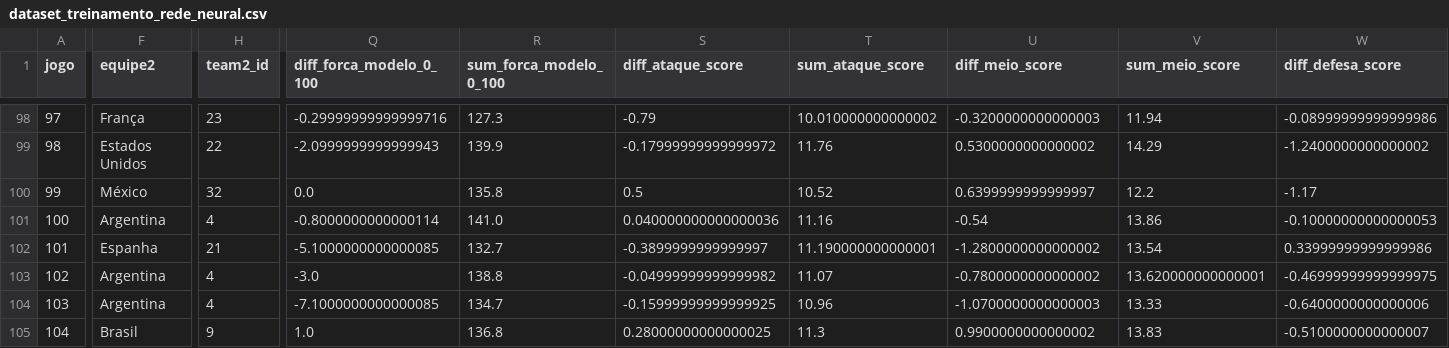
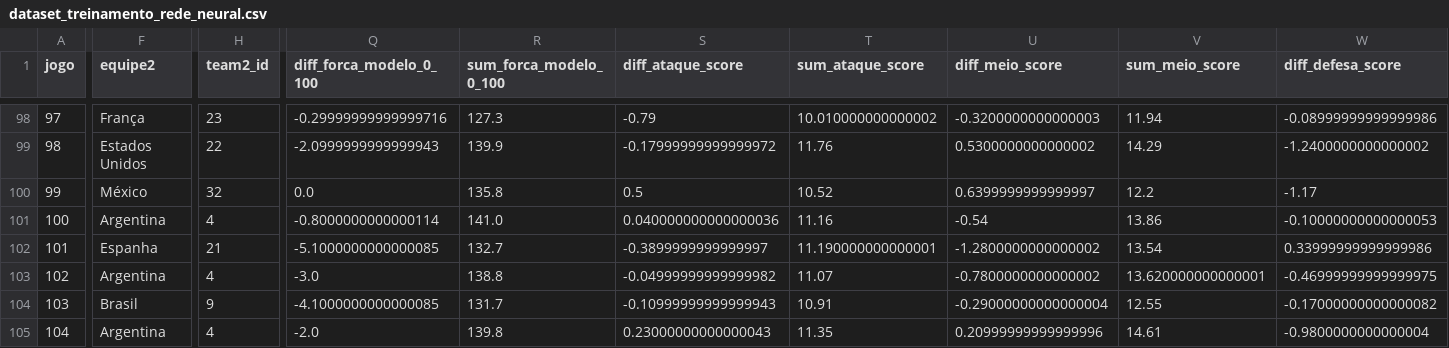
Before and after one commit to Lguirelli/tabela-copa, a CSV file: data/rede_neural/dataset_treinamento_rede_neural.csv, drawn as a sheet; only a part is shown, gaps mark what is left out; the diff covers the shown part only; the diff names each change by its address in the sheet, - before the commit and + after, or states it on an @@ line.

```diff
--- a/data/rede_neural/dataset_treinamento_rede_neural.csv
+++ b/data/rede_neural/dataset_treinamento_rede_neural.csv
-F104 (equipe2): Argentina
+F104 (equipe2): Brasil
-H104 (team2_id): 4
+H104 (team2_id): 9
-Q104 (diff_forca_modelo_0_100): -7.1000000000000085
+Q104 (diff_forca_modelo_0_100): -4.1000000000000085
-R104 (sum_forca_modelo_0_100): 134.7
+R104 (sum_forca_modelo_0_100): 131.7
-S104 (diff_ataque_score): -0.15999999999999925
+S104 (diff_ataque_score): -0.10999999999999943
-T104 (sum_ataque_score): 10.96
+T104 (sum_ataque_score): 10.91
-U104 (diff_meio_score): -1.0700000000000003
+U104 (diff_meio_score): -0.29000000000000004
-V104 (sum_meio_score): 13.33
+V104 (sum_meio_score): 12.55
-W104 (diff_defesa_score): -0.6400000000000006
+W104 (diff_defesa_score): -0.17000000000000082
-F105 (equipe2): Brasil
+F105 (equipe2): Argentina
-H105 (team2_id): 9
+H105 (team2_id): 4
-Q105 (diff_forca_modelo_0_100): 1.0
+Q105 (diff_forca_modelo_0_100): -2.0
-R105 (sum_forca_modelo_0_100): 136.8
+R105 (sum_forca_modelo_0_100): 139.8
-S105 (diff_ataque_score): 0.28000000000000025
+S105 (diff_ataque_score): 0.23000000000000043
-T105 (sum_ataque_score): 11.3
+T105 (sum_ataque_score): 11.35
-U105 (diff_meio_score): 0.9900000000000002
+U105 (diff_meio_score): 0.20999999999999996
-V105 (sum_meio_score): 13.83
+V105 (sum_meio_score): 14.61
-W105 (diff_defesa_score): -0.5100000000000007
+W105 (diff_defesa_score): -0.9800000000000004
```
Also changed, not shown: 60 edited cells elsewhere in this file, data/modelo_diario/validacao_dia_a_dia.csv, data/rede_neural/historico_treinamento.csv, 13 other files.
